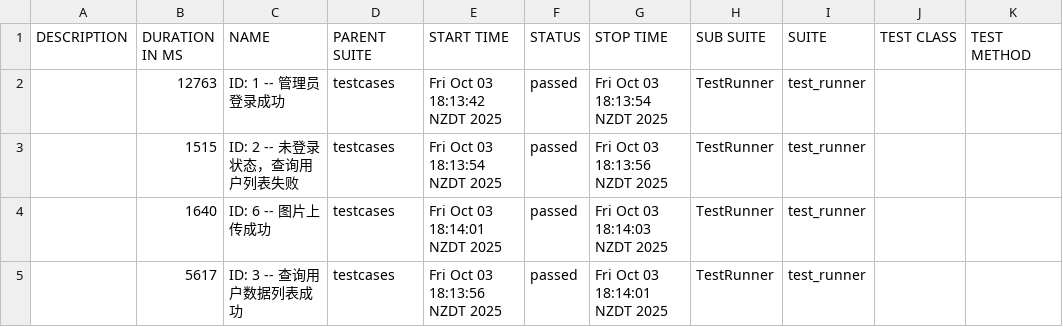
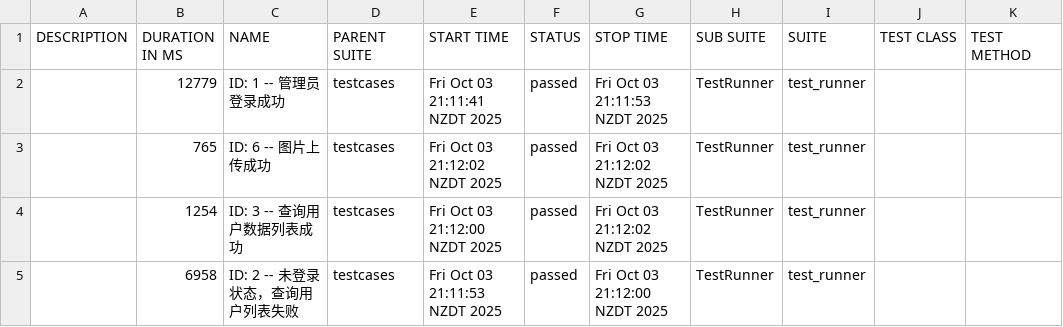
Before and after one commit to wenji795/5.85.95.10Bei-pytestFarmework, a CSV file: report/html_report/data/suites.csv, drawn as a sheet.

```diff
--- a/report/html_report/data/suites.csv
+++ b/report/html_report/data/suites.csv
@@ -1,5 +1,5 @@
 "DESCRIPTION","DURATION IN MS","NAME","PARENT SUITE","START TIME","STATUS","STOP TIME","SUB SUITE","SUITE","TEST CLASS","TEST METHOD"
-"","12763","ID: 1  -- 管理员登录成功","testcases","Fri Oct 03 18:13:42 NZDT 2025","passed","Fri Oct 03 18:13:54 NZDT 2025","TestRunner","test_runner","",""
-"","1515","ID: 2  -- 未登录状态，查询用户列表失败","testcases","Fri Oct 03 18:13:54 NZDT 2025","passed","Fri Oct 03 18:13:56 NZDT 2025","TestRunner","test_runner","",""
-"","1640","ID: 6  -- 图片上传成功","testcases","Fri Oct 03 18:14:01 NZDT 2025","passed","Fri Oct 03 18:14:03 NZDT 2025","TestRunner","test_runner","",""
-"","5617","ID: 3  -- 查询用户数据列表成功","testcases","Fri Oct 03 18:13:56 NZDT 2025","passed","Fri Oct 03 18:14:01 NZDT 2025","TestRunner","test_runner","",""
+"","12779","ID: 1  -- 管理员登录成功","testcases","Fri Oct 03 21:11:41 NZDT 2025","passed","Fri Oct 03 21:11:53 NZDT 2025","TestRunner","test_runner","",""
+"","765","ID: 6  -- 图片上传成功","testcases","Fri Oct 03 21:12:02 NZDT 2025","passed","Fri Oct 03 21:12:02 NZDT 2025","TestRunner","test_runner","",""
+"","1254","ID: 3  -- 查询用户数据列表成功","testcases","Fri Oct 03 21:12:00 NZDT 2025","passed","Fri Oct 03 21:12:02 NZDT 2025","TestRunner","test_runner","",""
+"","6958","ID: 2  -- 未登录状态，查询用户列表失败","testcases","Fri Oct 03 21:11:53 NZDT 2025","passed","Fri Oct 03 21:12:00 NZDT 2025","TestRunner","test_runner","",""
```
Also changed, not shown: report/html_report/data/behaviors.csv, 19 other files.
